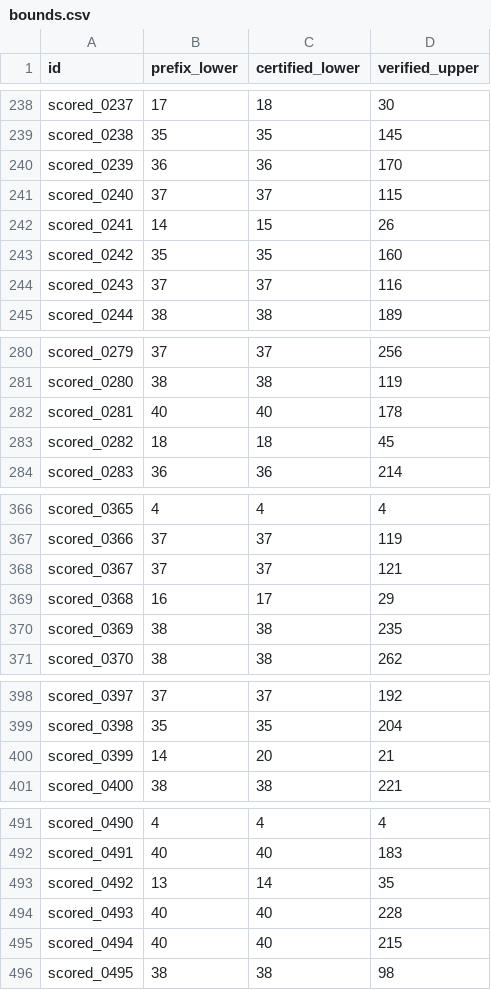
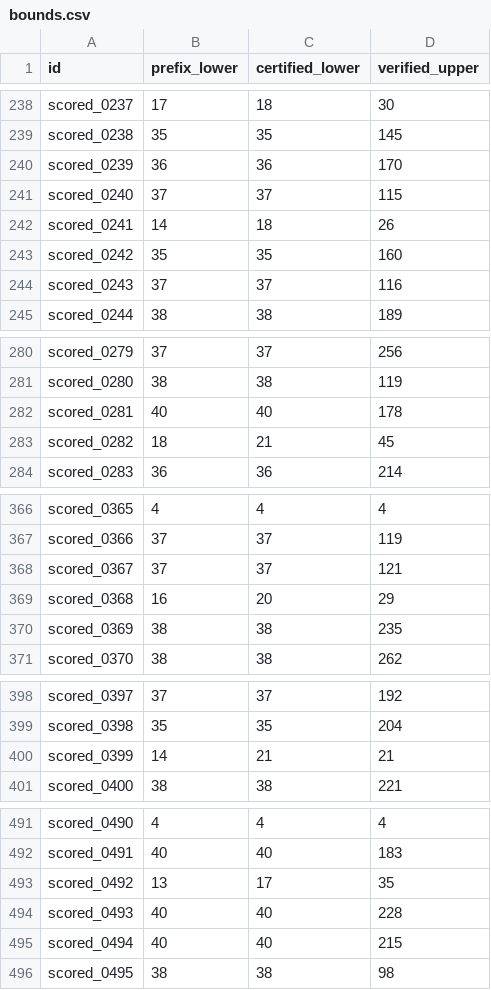
Before and after one commit to Doubao-of-hy/Santa_2026, a CSV file: proofs_ext/bounds.csv, drawn as a sheet; only a part is shown, gaps mark what is left out; the diff covers the shown part only.

Commit message:
Bank 20 strict lower-bound gains over collaboration certificates; confirm 0399=21
Retarget proofs_ext to strict gains: batch_lower.py now floors each puzzle at
max(collaboration certified_lower, our certified_lower) and searches the smallest
budget whose all-UNSAT decision strictly exceeds that floor, skipping the
collaboration's reserved grids (0882/0901/0149/0212). Pass-1 triage (1M node cap)
records 20 new budget-6/7 UNSAT decisions, each +1 over the published bound
(combined certified total 36,731 -> 36,751). All 20 rechecked via verify.py --only
(re-ran every shard, node traces match).

Also migrate scored_0399 h9 (20 shards all UNSAT, ~8.5B nodes, 9947s) into
decisions.d: independently confirms the collaboration's tight minimum 21.

Tooling: verify.py gains --only targeted recheck (avoids re-running the 8.5B-node
0399 h9 on every commit); prove.py writes decisions.json atomically; new
regen_table.py regenerates the README decision table from decisions.d.

```diff
--- a/proofs_ext/bounds.csv
+++ b/proofs_ext/bounds.csv
@@ -241,3 +241,3 @@ scored_0239,36,36,170
 scored_0240,37,37,115
-scored_0241,14,15,26
+scored_0241,14,18,26
 scored_0242,35,35,160
@@ -282,3 +282,3 @@ scored_0280,38,38,119
 scored_0281,40,40,178
-scored_0282,18,18,45
+scored_0282,18,21,45
 scored_0283,36,36,214
@@ -368,3 +368,3 @@ scored_0366,37,37,119
 scored_0367,37,37,121
-scored_0368,16,17,29
+scored_0368,16,20,29
 scored_0369,38,38,235
@@ -399,3 +399,3 @@ scored_0397,37,37,192
 scored_0398,35,35,204
-scored_0399,14,20,21
+scored_0399,14,21,21
 scored_0400,38,38,221
@@ -492,3 +492,3 @@ scored_0490,4,4,4
 scored_0491,40,40,183
-scored_0492,13,14,35
+scored_0492,13,17,35
 scored_0493,40,40,228
```
Also changed, not shown: 16 edited cells elsewhere in this file, 27 other files.
